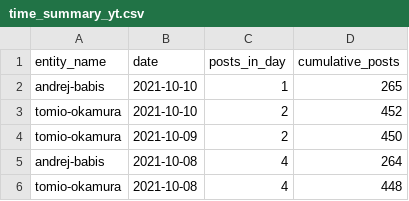
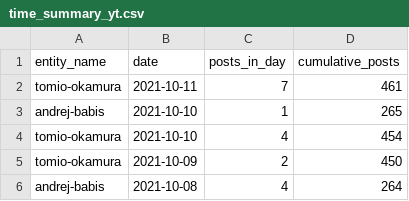
Before and after one commit to opop999/election_monitoring_social_media_communication, a CSV file: data/summary_tables/time_summary_yt.csv, drawn as a sheet; only a part is shown; the shorter side is filled out with more unchanged rows.

```diff
--- a/data/summary_tables/time_summary_yt.csv
+++ b/data/summary_tables/time_summary_yt.csv
@@ -1,4 +1,5 @@
 entity_name,date,posts_in_day,cumulative_posts
+tomio-okamura,2021-10-11,7,461
 andrej-babis,2021-10-10,1,265
-tomio-okamura,2021-10-10,2,452
+tomio-okamura,2021-10-10,4,454
 tomio-okamura,2021-10-09,2,450
```
Also changed, not shown: data/summary_tables/time_summary_fb.csv, data/summary_tables/time_summary_tw.csv, 34 other files.
